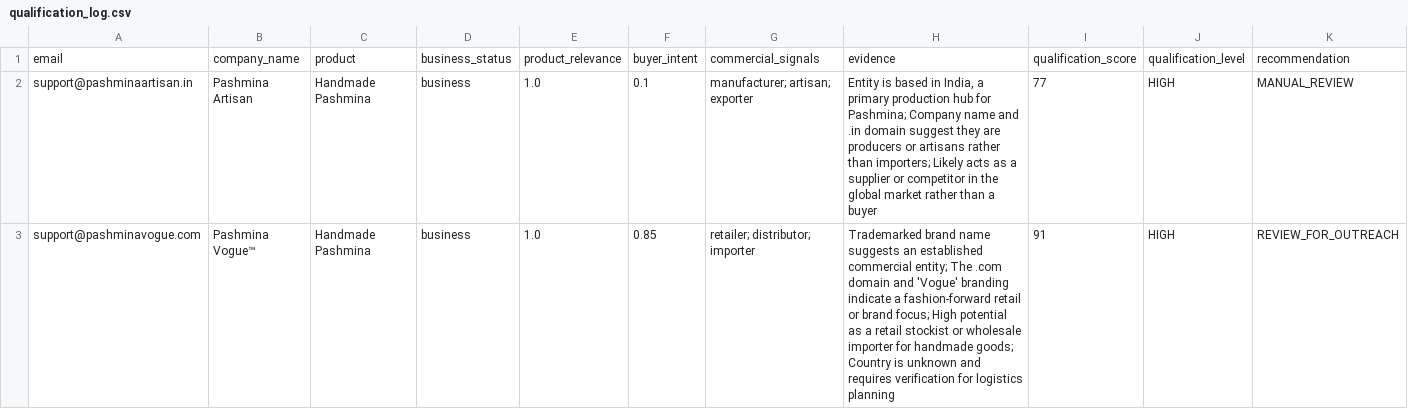
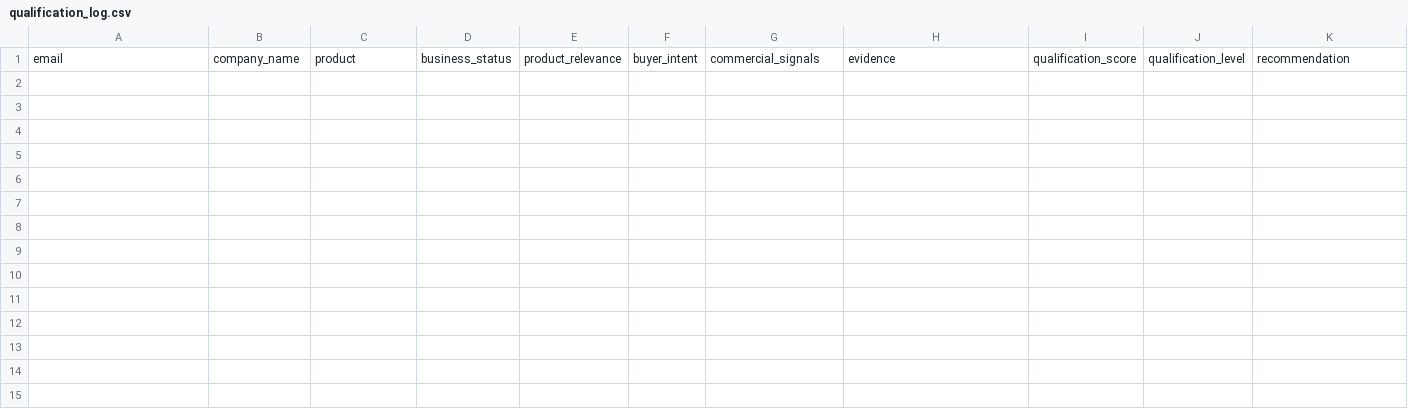
Before and after one commit to suhasnr733-design/export-automation, a CSV file: data/qualification_log.csv, drawn as a sheet; only a part is shown; rows hold the shown columns only; the diff names each change by its address in the sheet, - before the commit and + after, or states it on an @@ line.

```diff
--- a/data/qualification_log.csv
+++ b/data/qualification_log.csv
-row 2: support@pashminaartisan.in | Pashmina Artisan | Handmade Pashmina | business | 1.0 | 0.1 | manufacturer; artisan; exporter | Entity is based in India, a primary production hub for Pashmina; Company name and .in domain suggest they are producers or artisans rather than importers; Likely acts as a supplier or competitor in the global market rather than a buyer | 77 | HIGH | MANUAL_REVIEW
-row 3: support@pashminavogue.com | Pashmina Vogue™ | Handmade Pashmina | business | 1.0 | 0.85 | retailer; distributor; importer | Trademarked brand name suggests an established commercial entity; The .com domain and 'Vogue' branding indicate a fashion-forward retail or brand focus; High potential as a retail stockist or wholesale importer for handmade goods; Country is unknown and requires verification for logistics planning | 91 | HIGH | REVIEW_FOR_OUTREACH
```
Also changed, not shown: data/buyers.csv, 13 other files.
